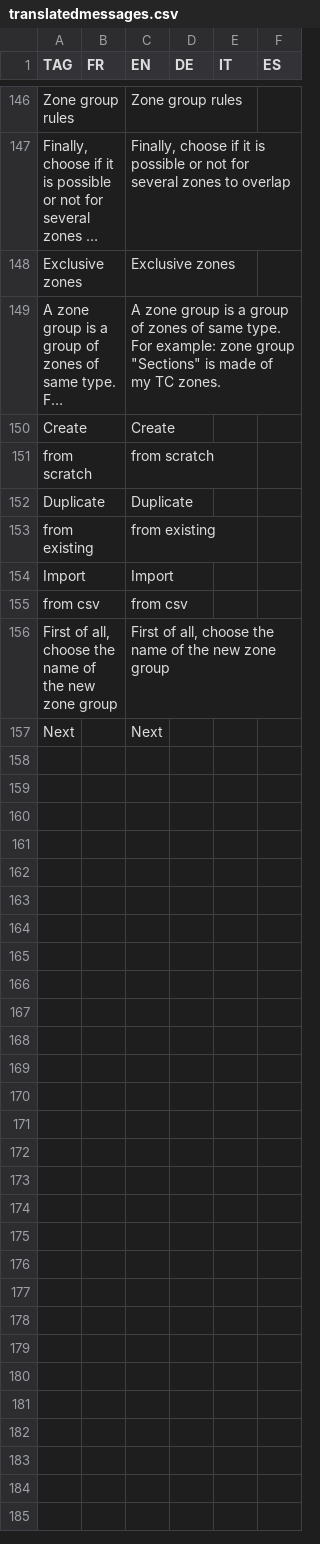
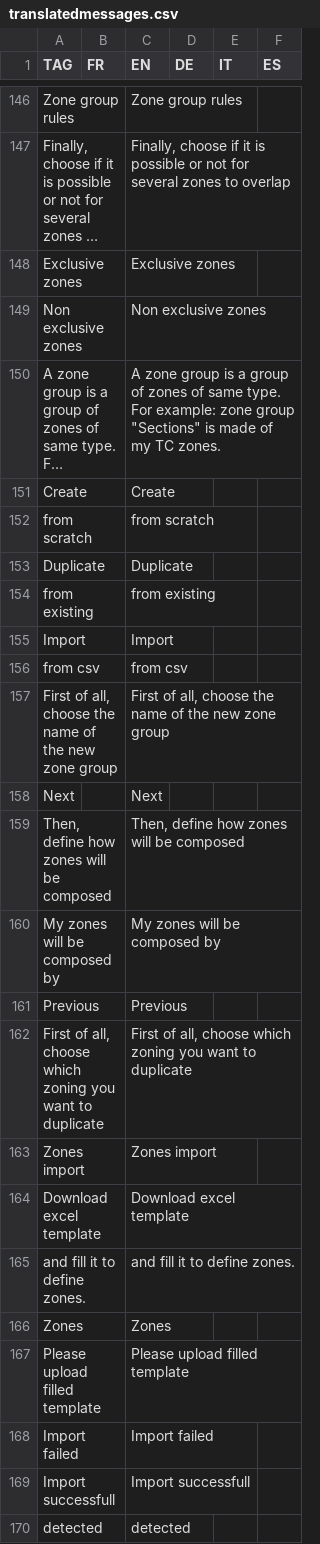
Before and after one commit to hyperplanning/hyperassets, a CSV file: translatedmessages.csv, drawn as a sheet; only a part is shown, gaps mark what is left out; long unchanged cells end in …; the diff names each change by its address in the sheet, - before the commit and + after, or states it on an @@ line.

Commit message:
Update translatedmessages.csv

```diff
--- a/translatedmessages.csv
+++ b/translatedmessages.csv
+row 149: Non exclusive zones |  | Non exclusive zones
+row 159: Then, define how zones will be composed |  | Then, define how zones will be composed
+row 160: My zones will be composed by |  | My zones will be composed by
+row 161: Previous |  | Previous
+row 162: First of all, choose which zoning you want to duplicate |  | First of all, choose which zoning you want to duplicate
+row 163: Zones import |  | Zones import
+row 164: Download excel template |  | Download excel template
+row 165: and fill it to define zones. |  | and fill it to define zones.
+row 166: Zones |  | Zones
+row 167: Please upload filled template |  | Please upload filled template
+row 168: Import failed |  | Import failed
+row 169: Import successfull |  | Import successfull
+row 170: detected |  | detected
```
